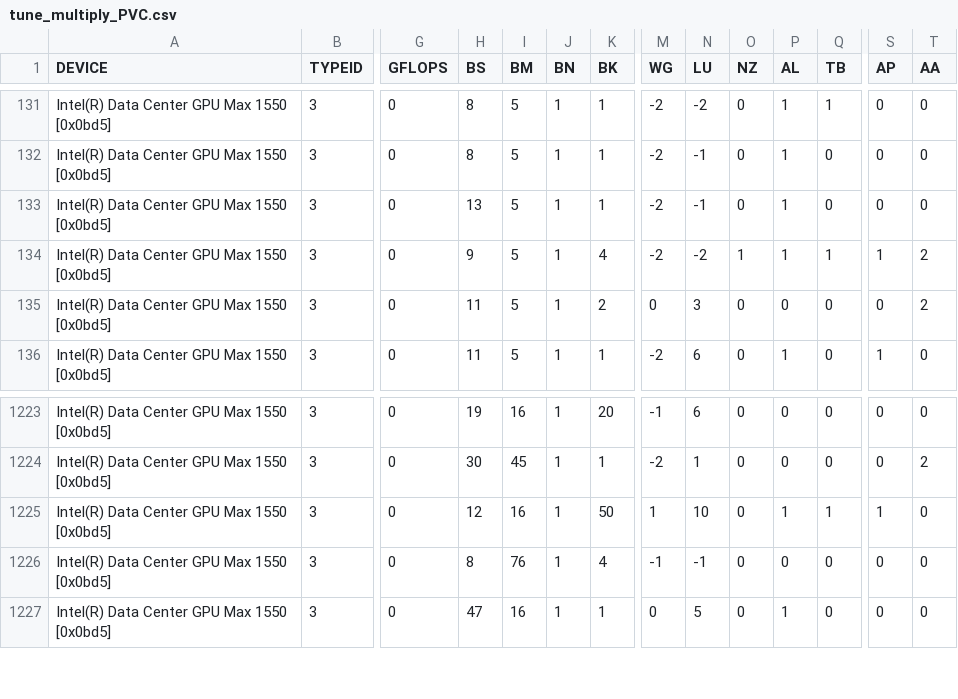
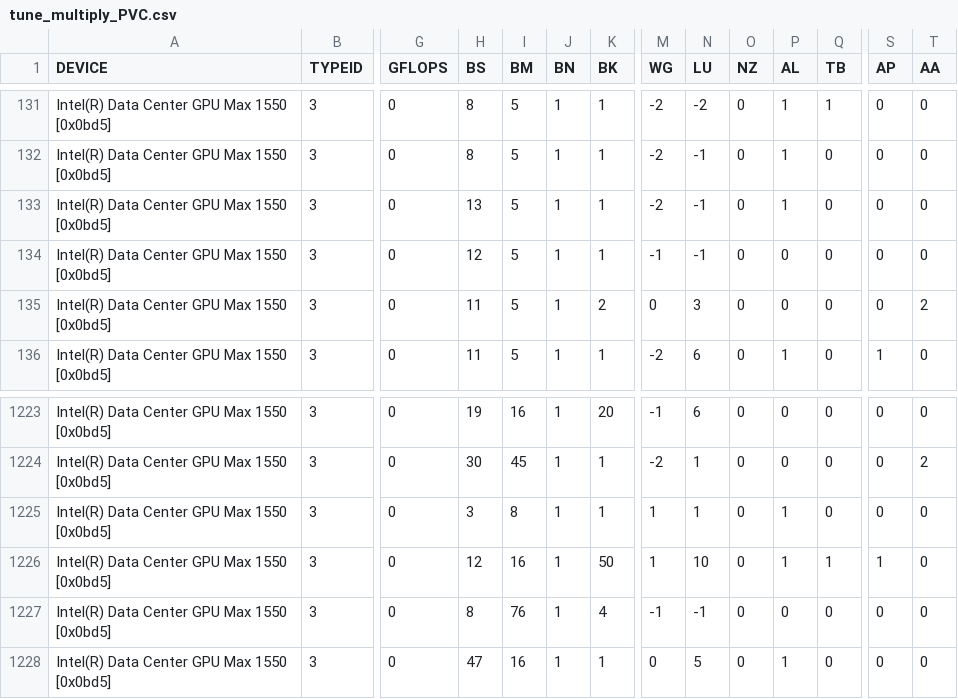
Before and after one commit to hfp/dbcsr, a CSV file: src/acc/opencl/smm/params/tune_multiply_PVC.csv, drawn as a sheet; only a part is shown, gaps mark what is left out; rows hold the shown columns only; the diff names each change by its address in the sheet, - before the commit and + after, or states it on an @@ line.

Commit message:
Updated tuned parameters.

```diff
--- a/src/acc/opencl/smm/params/tune_multiply_PVC.csv
+++ b/src/acc/opencl/smm/params/tune_multiply_PVC.csv
-H134 (BS): 9
+H134 (BS): 12
-K134 (BK): 4
+K134 (BK): 1
-M134 (WG): -2
+M134 (WG): -1
-N134 (LU): -2
+N134 (LU): -1
-O134 (NZ): 1
+O134 (NZ): 0
-P134 (AL): 1
+P134 (AL): 0
-Q134 (TB): 1
+Q134 (TB): 0
-S134 (AP): 1
+S134 (AP): 0
-T134 (AA): 2
+T134 (AA): 0
+row 1225: Intel(R) Data Center GPU Max 1550 [0x0bd5] | 3 | 0 | 3 | 8 | 1 | 1 | 1 | 1 | 0 | 1 | 0 | 0 | 0
```
